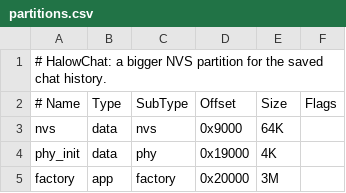
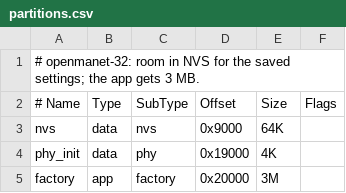
Before and after one commit to Digitalhour/openmanet-32, a CSV file: partitions.csv, drawn as a sheet.

Commit message:
openmanet-32: stand-alone project for the OpenMANET meshpoint
The hop node from the HalowChat experiments, now its own repository
under the name openmanet-32, with this folder's history kept.

- CMake project renamed to openmanet-32 and SDKCONFIG_DEFAULTS set in
  CMakeLists.txt, so a plain `idf.py build` includes the OpenMANET radio
  settings
- README rewritten for this project: hardware, build, first-time setup,
  sign-in, reset, radio settings, interop notes and known gaps
- LICENSE (GPL-3.0) and LICENSES/0BSD.txt, matching the SPDX headers
- docs: the batman-adv research notes and the OpenMANET open test mesh
  scripts, with personal addresses and names taken out
- .gitignore for build output, fetched components and any local
  sdkconfig file holding a secret

```diff
--- a/partitions.csv
+++ b/partitions.csv
@@ -1,2 +1,2 @@
-# HalowChat: a bigger NVS partition for the saved chat history.
+# openmanet-32: room in NVS for the saved settings; the app gets 3 MB.
 # Name,   Type, SubType, Offset,  Size, Flags
```
Also changed, not shown: 10 other files.
